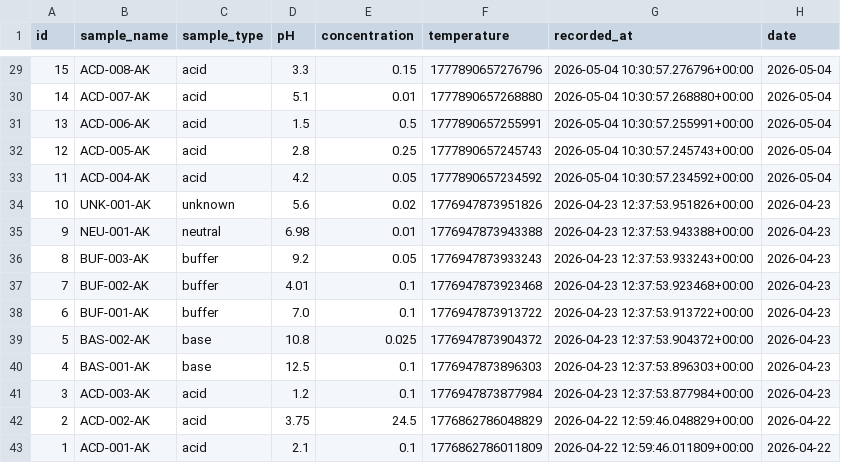
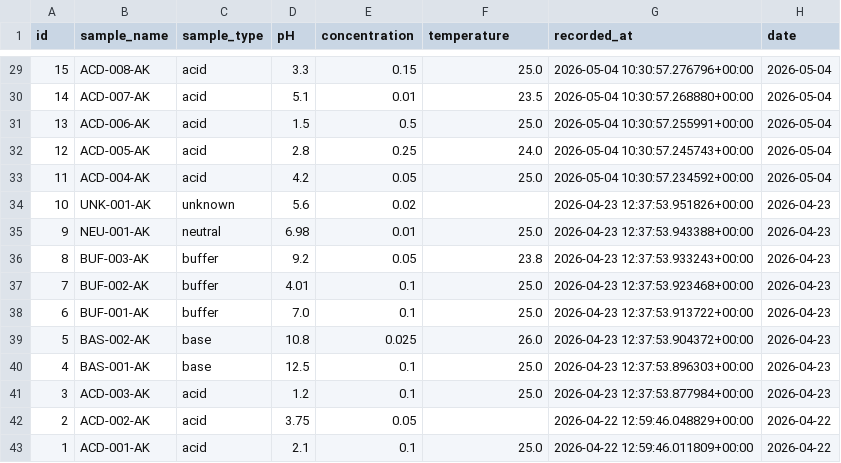
Before and after one commit to Peterpete671/chemtrack, a CSV file: chemtrack/chemtrack_data.csv, drawn as a sheet; only a part is shown, gaps mark what is left out; the diff covers the shown part only.

```diff
--- a/chemtrack/chemtrack_data.csv
+++ b/chemtrack/chemtrack_data.csv
@@ -29,15 +29,15 @@ id,sample_name,sample_type,pH,concentration,temperature,recorded_at,date
-15,ACD-008-AK,acid,3.3,0.15,1777890657276796,2026-05-04 10:30:57.276796+00:00,2026-05-04
-14,ACD-007-AK,acid,5.1,0.01,1777890657268880,2026-05-04 10:30:57.268880+00:00,2026-05-04
-13,ACD-006-AK,acid,1.5,0.5,1777890657255991,2026-05-04 10:30:57.255991+00:00,2026-05-04
-12,ACD-005-AK,acid,2.8,0.25,1777890657245743,2026-05-04 10:30:57.245743+00:00,2026-05-04
-11,ACD-004-AK,acid,4.2,0.05,1777890657234592,2026-05-04 10:30:57.234592+00:00,2026-05-04
-10,UNK-001-AK,unknown,5.6,0.02,1776947873951826,2026-04-23 12:37:53.951826+00:00,2026-04-23
-9,NEU-001-AK,neutral,6.98,0.01,1776947873943388,2026-04-23 12:37:53.943388+00:00,2026-04-23
-8,BUF-003-AK,buffer,9.2,0.05,1776947873933243,2026-04-23 12:37:53.933243+00:00,2026-04-23
-7,BUF-002-AK,buffer,4.01,0.1,1776947873923468,2026-04-23 12:37:53.923468+00:00,2026-04-23
-6,BUF-001-AK,buffer,7.0,0.1,1776947873913722,2026-04-23 12:37:53.913722+00:00,2026-04-23
-5,BAS-002-AK,base,10.8,0.025,1776947873904372,2026-04-23 12:37:53.904372+00:00,2026-04-23
-4,BAS-001-AK,base,12.5,0.1,1776947873896303,2026-04-23 12:37:53.896303+00:00,2026-04-23
-3,ACD-003-AK,acid,1.2,0.1,1776947873877984,2026-04-23 12:37:53.877984+00:00,2026-04-23
-2,ACD-002-AK,acid,3.75,24.5,1776862786048829,2026-04-22 12:59:46.048829+00:00,2026-04-22
-1,ACD-001-AK,acid,2.1,0.1,1776862786011809,2026-04-22 12:59:46.011809+00:00,2026-04-22
+15,ACD-008-AK,acid,3.3,0.15,25.0,2026-05-04 10:30:57.276796+00:00,2026-05-04
+14,ACD-007-AK,acid,5.1,0.01,23.5,2026-05-04 10:30:57.268880+00:00,2026-05-04
+13,ACD-006-AK,acid,1.5,0.5,25.0,2026-05-04 10:30:57.255991+00:00,2026-05-04
+12,ACD-005-AK,acid,2.8,0.25,24.0,2026-05-04 10:30:57.245743+00:00,2026-05-04
+11,ACD-004-AK,acid,4.2,0.05,25.0,2026-05-04 10:30:57.234592+00:00,2026-05-04
+10,UNK-001-AK,unknown,5.6,0.02,,2026-04-23 12:37:53.951826+00:00,2026-04-23
+9,NEU-001-AK,neutral,6.98,0.01,25.0,2026-04-23 12:37:53.943388+00:00,2026-04-23
+8,BUF-003-AK,buffer,9.2,0.05,23.8,2026-04-23 12:37:53.933243+00:00,2026-04-23
+7,BUF-002-AK,buffer,4.01,0.1,25.0,2026-04-23 12:37:53.923468+00:00,2026-04-23
+6,BUF-001-AK,buffer,7.0,0.1,25.0,2026-04-23 12:37:53.913722+00:00,2026-04-23
+5,BAS-002-AK,base,10.8,0.025,26.0,2026-04-23 12:37:53.904372+00:00,2026-04-23
+4,BAS-001-AK,base,12.5,0.1,25.0,2026-04-23 12:37:53.896303+00:00,2026-04-23
+3,ACD-003-AK,acid,1.2,0.1,25.0,2026-04-23 12:37:53.877984+00:00,2026-04-23
+2,ACD-002-AK,acid,3.75,0.05,,2026-04-22 12:59:46.048829+00:00,2026-04-22
+1,ACD-001-AK,acid,2.1,0.1,25.0,2026-04-22 12:59:46.011809+00:00,2026-04-22
```
Also changed, not shown: 27 edited cells elsewhere in this file, 8 other files.
